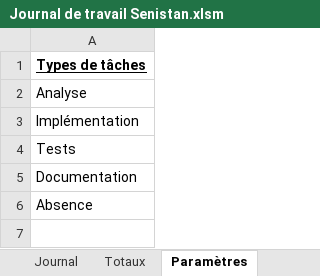
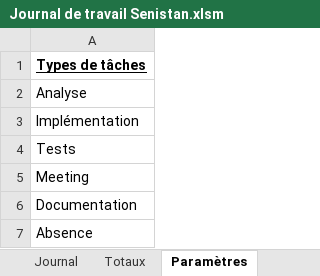
Before and after one commit to Seni-J/Student-Invaders, an Excel workbook: Documentation/Journal de travail Senistan.xlsm, sheet Paramètres, drawn as a sheet; values as stored, in another font and other column widths than the file's, no borders; the diff names each change by its address in the sheet, - before the commit and + after, or states it on an @@ line.

```diff
--- a/Documentation/Journal de travail Senistan.xlsm (sheet Paramètres)
+++ b/Documentation/Journal de travail Senistan.xlsm (sheet Paramètres)
+row 5: Meeting
```
Also changed, not shown: sheet Journal, charts or pictures, 2 other files.
